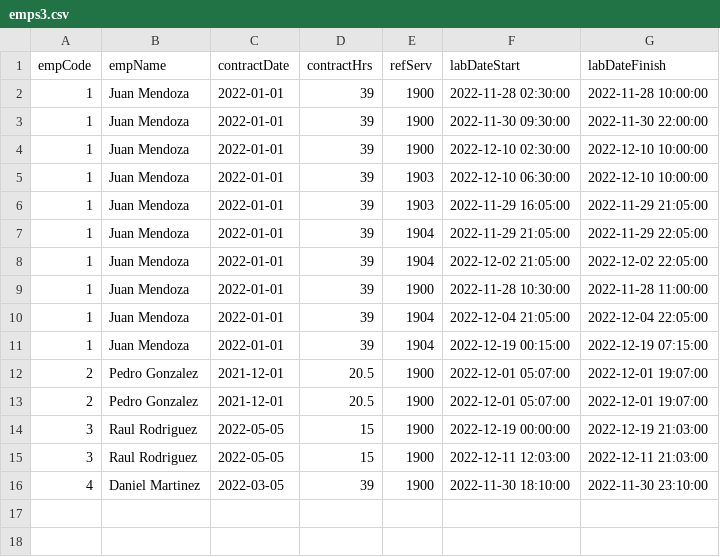
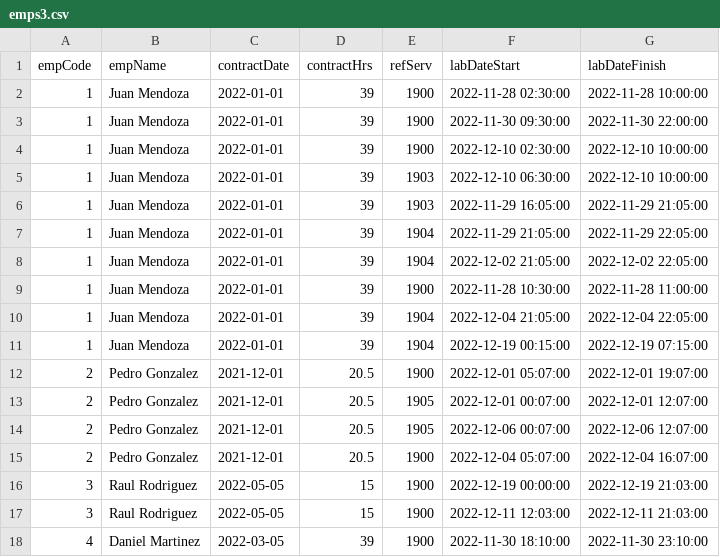
Before and after one commit to todosacarios/git-sonia-01, a CSV file: emps3.csv, drawn as a sheet.

```diff
--- a/emps3.csv
+++ b/emps3.csv
@@ -12,3 +12,5 @@ empCode,empName,contractDate,contractHrs,refServ,labDateStart,labDateFinish
 2,Pedro Gonzalez,2021-12-01,20.5,1900,2022-12-01 05:07:00,2022-12-01 19:07:00
-2,Pedro Gonzalez,2021-12-01,20.5,1900,2022-12-01 05:07:00,2022-12-01 19:07:00
+2,Pedro Gonzalez,2021-12-01,20.5,1905,2022-12-01 00:07:00,2022-12-01 12:07:00
+2,Pedro Gonzalez,2021-12-01,20.5,1905,2022-12-06 00:07:00,2022-12-06 12:07:00
+2,Pedro Gonzalez,2021-12-01,20.5,1900,2022-12-04 05:07:00,2022-12-04 16:07:00
 3,Raul Rodriguez,2022-05-05,15,1900,2022-12-19 00:00:00,2022-12-19 21:03:00
```
Also changed, not shown: uploads/emps3.csv, 2 other files.
